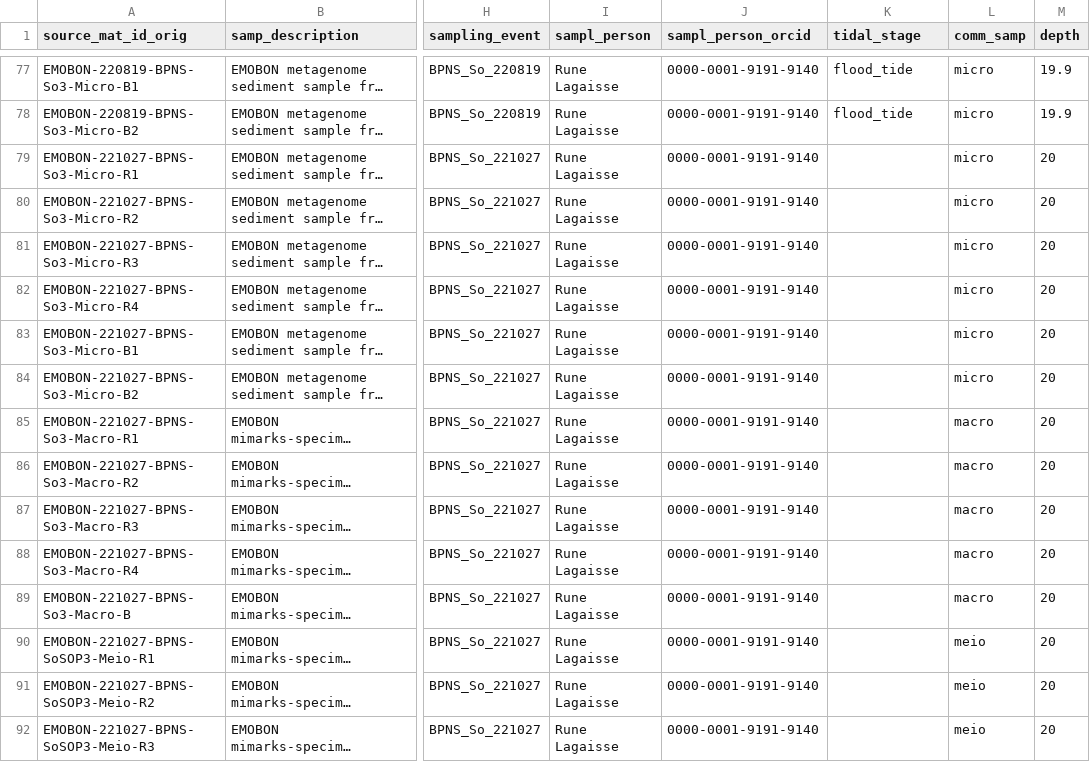
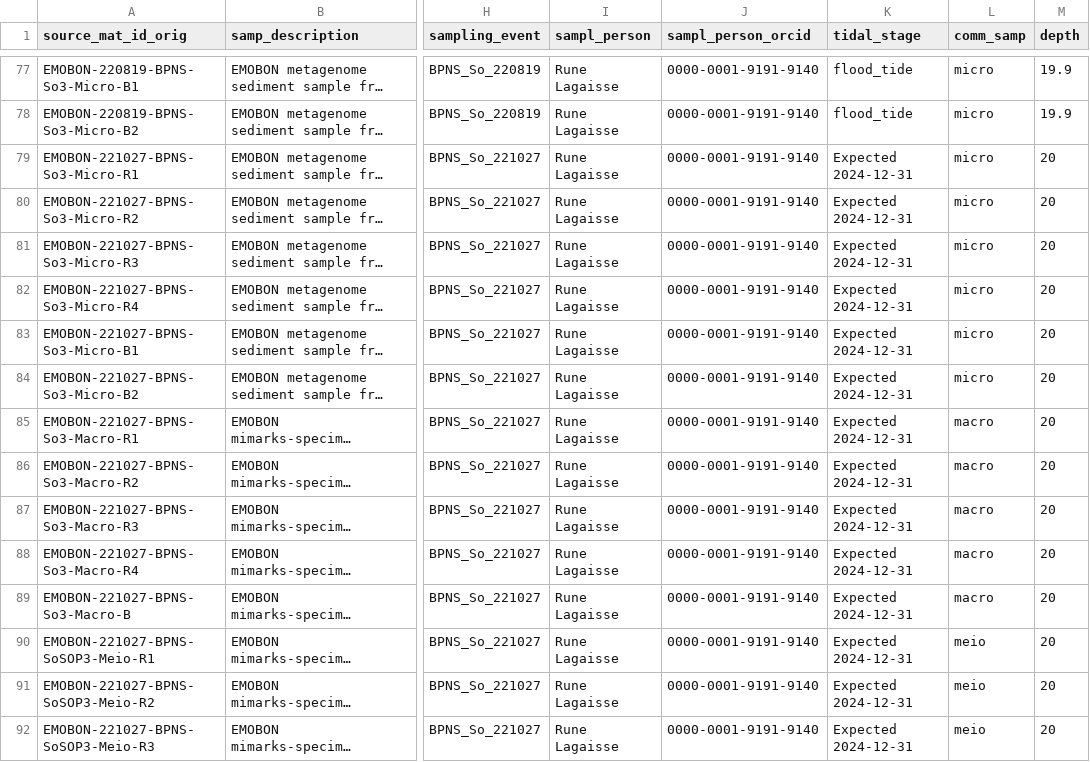
Before and after one commit to salvafern/observatory-bpns-sandbox, a CSV file: logsheets/filtered/sediment_sampling.csv, drawn as a sheet; only a part is shown, gaps mark what is left out; long unchanged cells end in …; the diff covers the shown part only; the diff names each change by its address in the sheet, - before the commit and + after, or states it on an @@ line.

```diff
--- a/logsheets/filtered/sediment_sampling.csv
+++ b/logsheets/filtered/sediment_sampling.csv
-K79:K92 (tidal_stage): (empty)
+K79:K92 (tidal_stage): Expected 2024-12-31
```
Also changed, not shown: 82 edited cells elsewhere in this file, logsheets/filtered/sediment_measured.csv, logsheets/filtered/water_sampling.csv, 7 other files.
